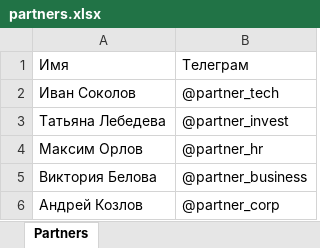
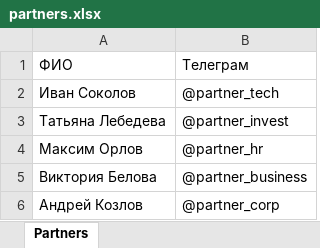
Before and after one commit to demoday-ai/eventai-platform, an Excel workbook: data/import_ready/partners.xlsx, sheet Partners, drawn as a sheet; values as stored, in another font and other column widths than the file's, no borders; the diff names each change by its address in the sheet, - before the commit and + after, or states it on an @@ line.

```diff
--- a/data/import_ready/partners.xlsx (sheet Partners)
+++ b/data/import_ready/partners.xlsx (sheet Partners)
-A1: Имя
+A1: ФИО
```
Also changed, not shown: data/import_ready/experts.xlsx, data/import_ready/projects.xlsx, 3 other files.
